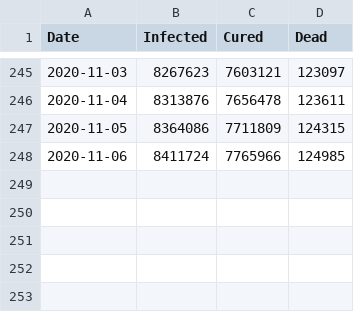
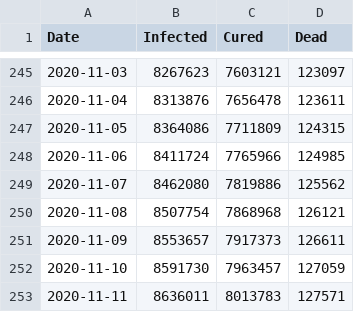
Before and after one commit to jishnupdas/Covid-19-IND, a CSV file: data/time_series.csv, drawn as a sheet; only a part is shown, gaps mark what is left out; the diff names each change by its address in the sheet, - before the commit and + after, or states it on an @@ line.

```diff
--- a/data/time_series.csv
+++ b/data/time_series.csv
+row 249: 2020-11-07 | 8462080 | 7819886 | 125562
+row 250: 2020-11-08 | 8507754 | 7868968 | 126121
+row 251: 2020-11-09 | 8553657 | 7917373 | 126611
+row 252: 2020-11-10 | 8591730 | 7963457 | 127059
+row 253: 2020-11-11 | 8636011 | 8013783 | 127571
```
Also changed, not shown: data/confirmed.csv, data/cured.csv, 4 other files.
